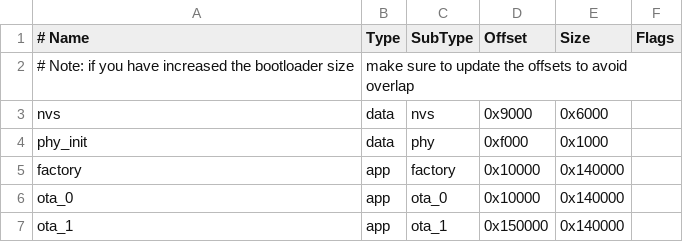
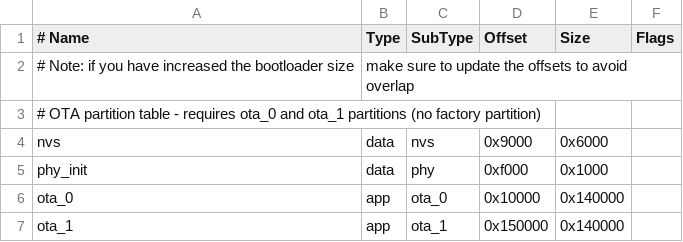
Before and after one commit to NewDayNaz/CameraMotionRig, a CSV file: camera_fysetc_e4/partitions.csv, drawn as a sheet; removed rows and columns are numbered as before the commit, all else as after; the diff names each change by its address in the sheet, - before the commit and + after, or states it on an @@ line.

```diff
--- a/camera_fysetc_e4/partitions.csv
+++ b/camera_fysetc_e4/partitions.csv
+row 3: # OTA partition table - requires ota_0 and ota_1 partitions (no factory partition)
-row 5: factory | app | factory | 0x10000 | 0x140000
```
Also changed, not shown: 1 other file.
